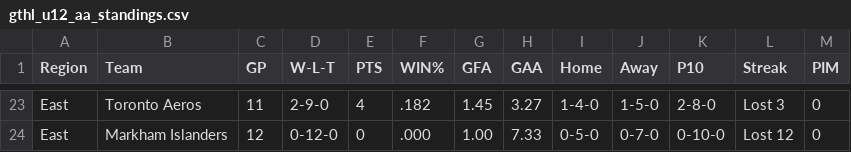
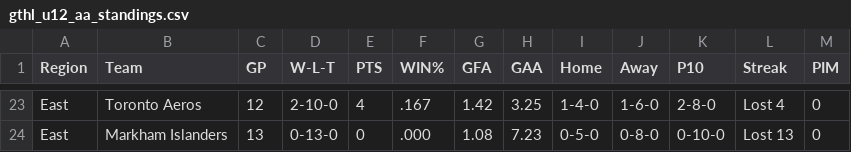
Before and after one commit to mcancilla1971/gthl-hockey-tracker, a CSV file: gthl_u12_aa_standings.csv, drawn as a sheet; only a part is shown, gaps mark what is left out; the diff covers the shown part only; the diff names each change by its address in the sheet, - before the commit and + after, or states it on an @@ line.

```diff
--- a/gthl_u12_aa_standings.csv
+++ b/gthl_u12_aa_standings.csv
-C23 (GP): 11
+C23 (GP): 12
-D23 (W-L-T): 2-9-0
+D23 (W-L-T): 2-10-0
-F23 (WIN%): .182
+F23 (WIN%): .167
-G23 (GFA): 1.45
+G23 (GFA): 1.42
-H23 (GAA): 3.27
+H23 (GAA): 3.25
-J23 (Away): 1-5-0
+J23 (Away): 1-6-0
-L23 (Streak): Lost 3
+L23 (Streak): Lost 4
-C24 (GP): 12
+C24 (GP): 13
-D24 (W-L-T): 0-12-0
+D24 (W-L-T): 0-13-0
-G24 (GFA): 1.00
+G24 (GFA): 1.08
-H24 (GAA): 7.33
+H24 (GAA): 7.23
-J24 (Away): 0-7-0
+J24 (Away): 0-8-0
-L24 (Streak): Lost 12
+L24 (Streak): Lost 13
```
Also changed, not shown: 1 added row, 1 removed row and 25 edited cells elsewhere in this file.
